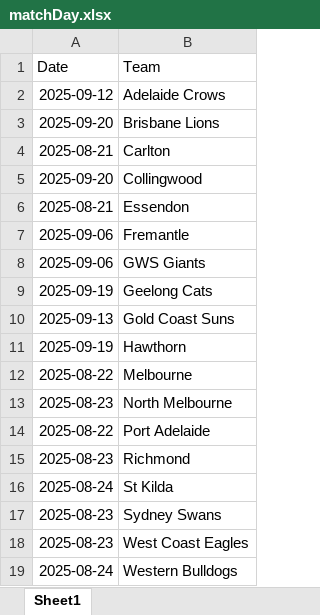
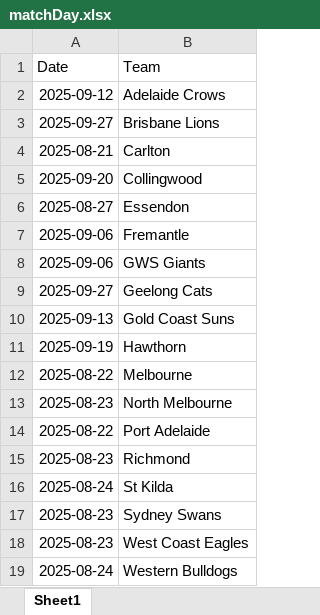
Before and after one commit to suttoe/AFLmodel, an Excel workbook: Data/matchDay.xlsx, sheet Sheet1, drawn as a sheet; values as stored, in another font and other column widths than the file's, no borders; table styles not drawn; the diff names each change by its address in the sheet, - before the commit and + after, or states it on an @@ line.

```diff
--- a/Data/matchDay.xlsx (sheet Sheet1)
+++ b/Data/matchDay.xlsx (sheet Sheet1)
-A3 (Date): 2025-09-20
+A3 (Date): 2025-09-27
-A6 (Date): 2025-08-21
+A6 (Date): 2025-08-27
-A9 (Date): 2025-09-19
+A9 (Date): 2025-09-27
```
Also changed, not shown: Data/distanceTravelled.xlsx, Data/indexTeams.xlsx, 8 other files.
